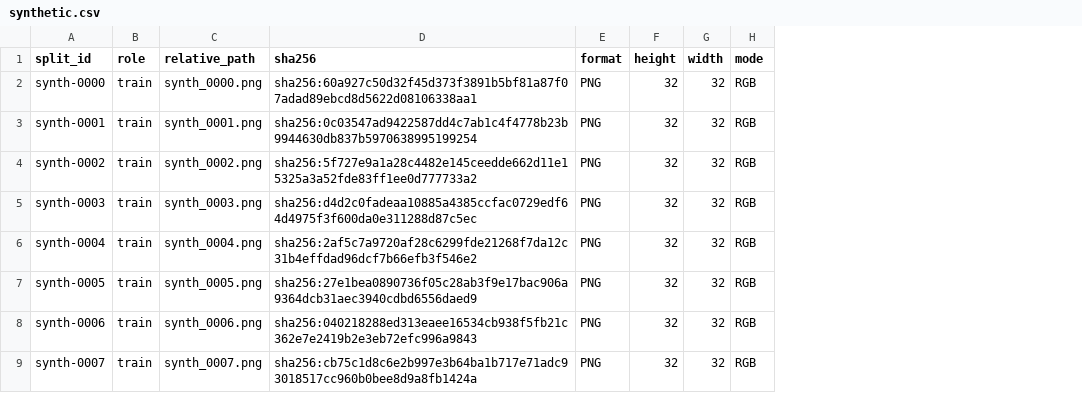
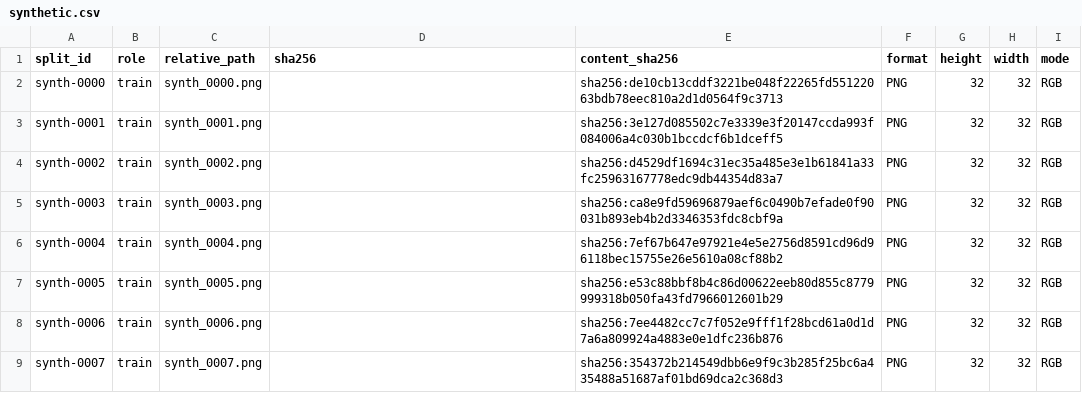
Before and after one commit to chayut-t/neural-representation-denoising, a CSV file: data/manifests/synthetic.csv, drawn as a sheet; the diff names each change by its address in the sheet, - before the commit and + after, or states it on an @@ line.

Commit message:
Fix cross-platform synthetic-fixture manifest contract (CI Linux PNG-hash failure)
The committed synthetic manifest pinned PNG file-byte SHA-256, but PNG (zlib)
encoding is not byte-identical across platforms/library builds even for identical
decoded pixels, so CI failed on Ubuntu (test_committed_synthetic_manifest_matches_
regeneration). The fixture's real contract is pixel identity, not encoded-byte
identity.

Separate the two digests in the manifest schema:
- content_sha256: canonical digest over decoded pixels (dtype+shape+bytes),
  platform-stable; now the invariant for reproducibility, split-leakage, and
  duplicate detection. Always present.
- sha256: file-byte digest, now optional — populated for downloaded third-party
  data (byte-identity is meaningful and checkable there), left empty for the
  regenerable synthetic fixture. Third-party archive/file byte hashes are NOT
  weakened.

verify_manifest_on_disk always checks the content digest and checks the file-byte
hash only when present. Regenerated data/manifests/synthetic.csv accordingly.

Tests: rewrote the committed-manifest test to assert the content-digest contract;
added tests/phase4/test_content_vs_encoding_digest.py separating pixel determinism
from encoding determinism; updated the CLI/registry manifest tests for the new
schema. Local suite: 357 passed, 1 skipped.

Docs/prose updated to state exactly what is guaranteed: synthetic.py + manifests.py
docstrings, data/README.md, docs/tolerances.md (tol-preproc-repro), Gate P4 plan
prose.

Also folds in the session-handoff tooling from the prior session: the
create-context-and-worklog project skill, AGENTS.md, and the workspace.local/
conventions in CLAUDE.md/.gitignore.

```diff
--- a/data/manifests/synthetic.csv
+++ b/data/manifests/synthetic.csv
+column E (content_sha256), rows 2-9: sha256:de10cb13cddf3221be048f22265fd55122063bdb78eec810a2d1d0564f9c3713 | sha256:3e127d085502c7e3339e3f20147ccda993f084006a4c030b1bccdcf6b1dceff5 | sha256:d4529df1694c31ec35a485e3e1b61841a33fc25963167778edc9db44354d83a7 | sha256:ca8e9fd59696879aef6c0490b7efade0f90031b893eb4b2d3346353fdc8cbf9a | sha256:7ef67b647e97921e4e5e2756d8591cd96d96118bec15755e26e5610a08cf88b2 | sha256:e53c88bbf8b4c86d00622eeb80d855c8779999318b050fa43fd7966012601b29 | sha256:7ee4482cc7c7f052e9fff1f28bcd61a0d1d7a6a809924a4883e0e1dfc236b876 | sha256:354372b214549dbb6e9f9c3b285f25bc6a435488a51687af01bd69dca2c368d3
-D2 (sha256): sha256:60a927c50d32f45d373f3891b5bf81a87f07adad89ebcd8d5622d08106338aa1
+D2 (sha256): (empty)
-D3 (sha256): sha256:0c03547ad9422587dd4c7ab1c4f4778b23b9944630db837b5970638995199254
+D3 (sha256): (empty)
-D4 (sha256): sha256:5f727e9a1a28c4482e145ceedde662d11e15325a3a52fde83ff1ee0d777733a2
+D4 (sha256): (empty)
-D5 (sha256): sha256:d4d2c0fadeaa10885a4385ccfac0729edf64d4975f3f600da0e311288d87c5ec
+D5 (sha256): (empty)
-D6 (sha256): sha256:2af5c7a9720af28c6299fde21268f7da12c31b4effdad96dcf7b66efb3f546e2
+D6 (sha256): (empty)
-D7 (sha256): sha256:27e1bea0890736f05c28ab3f9e17bac906a9364dcb31aec3940cdbd6556daed9
+D7 (sha256): (empty)
-D8 (sha256): sha256:040218288ed313eaee16534cb938f5fb21c362e7e2419b2e3eb72efc996a9843
+D8 (sha256): (empty)
-D9 (sha256): sha256:cb75c1d8c6e2b997e3b64ba1b717e71adc93018517cc960b0bee8d9a8fb1424a
+D9 (sha256): (empty)
```
Also changed, not shown: 16 other files.
